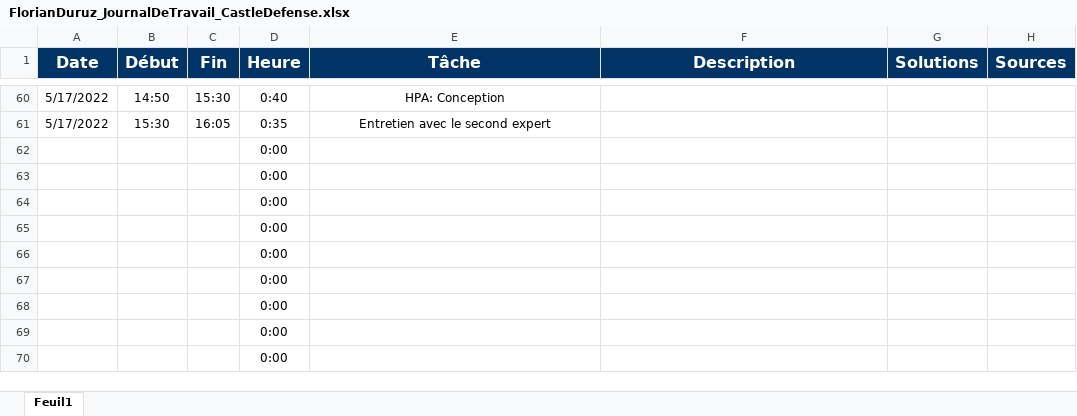
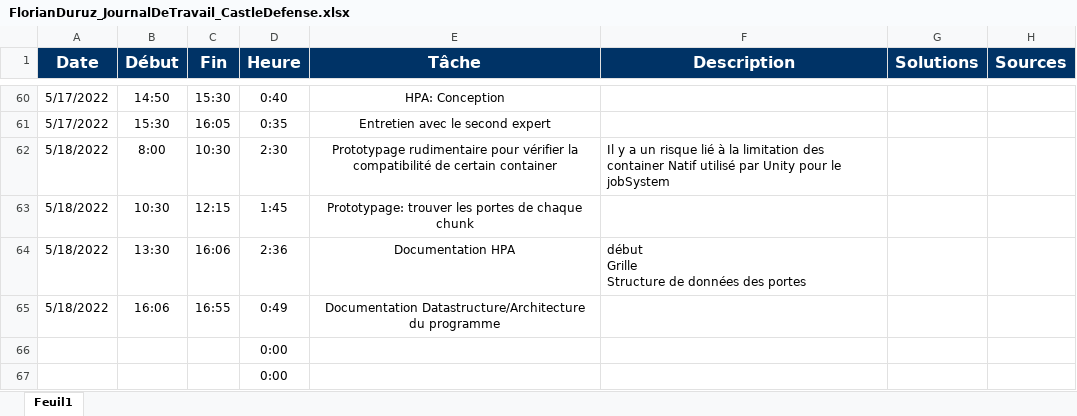
Before and after one commit to Cat-du-Fromage/TPI_CastleDefense, an Excel workbook: Assets/Documentation/FlorianDuruz_JournalDeTravail_CastleDefense.xlsx, sheet Feuil1, drawn as a sheet; only a part is shown, gaps mark what is left out; the shorter side is filled out with more unchanged rows; values as stored, in another font and other column widths than the file's, no borders; table styles not drawn; removed rows and columns are numbered as before the commit, all else as after; ↵ is a line break in a cell; the diff names each change by its address in the sheet, - before the commit and + after, or states it on an @@ line.

Commit message:
Mise a jour de la documentation: HPA

```diff
--- a/Assets/Documentation/FlorianDuruz_JournalDeTravail_CastleDefense.xlsx (sheet Feuil1)
+++ b/Assets/Documentation/FlorianDuruz_JournalDeTravail_CastleDefense.xlsx (sheet Feuil1)
-row 62:  |  |  | 0:00
-row 63:  |  |  | 0:00
-row 64:  |  |  | 0:00
-row 65:  |  |  | 0:00
+row 62: 5/18/2022 | 8:00 | 10:30 | 2:30 | Prototypage rudimentaire pour vérifier la compatibilité de certain container | Il y a un risque lié à la limitation des container Natif utilisé par Unity pour le jobSystem
+row 63: 5/18/2022 | 10:30 | 12:15 | 1:45 | Prototypage: trouver les portes de chaque chunk
+row 64: 5/18/2022 | 13:30 | 16:06 | 2:36 | Documentation HPA | début ↵ Grille ↵ Structure de données des portes
+row 65: 5/18/2022 | 16:06 | 16:55 | 0:49 | Documentation Datastructure/Architecture du programme
```
Also changed, not shown: 5 other files.
